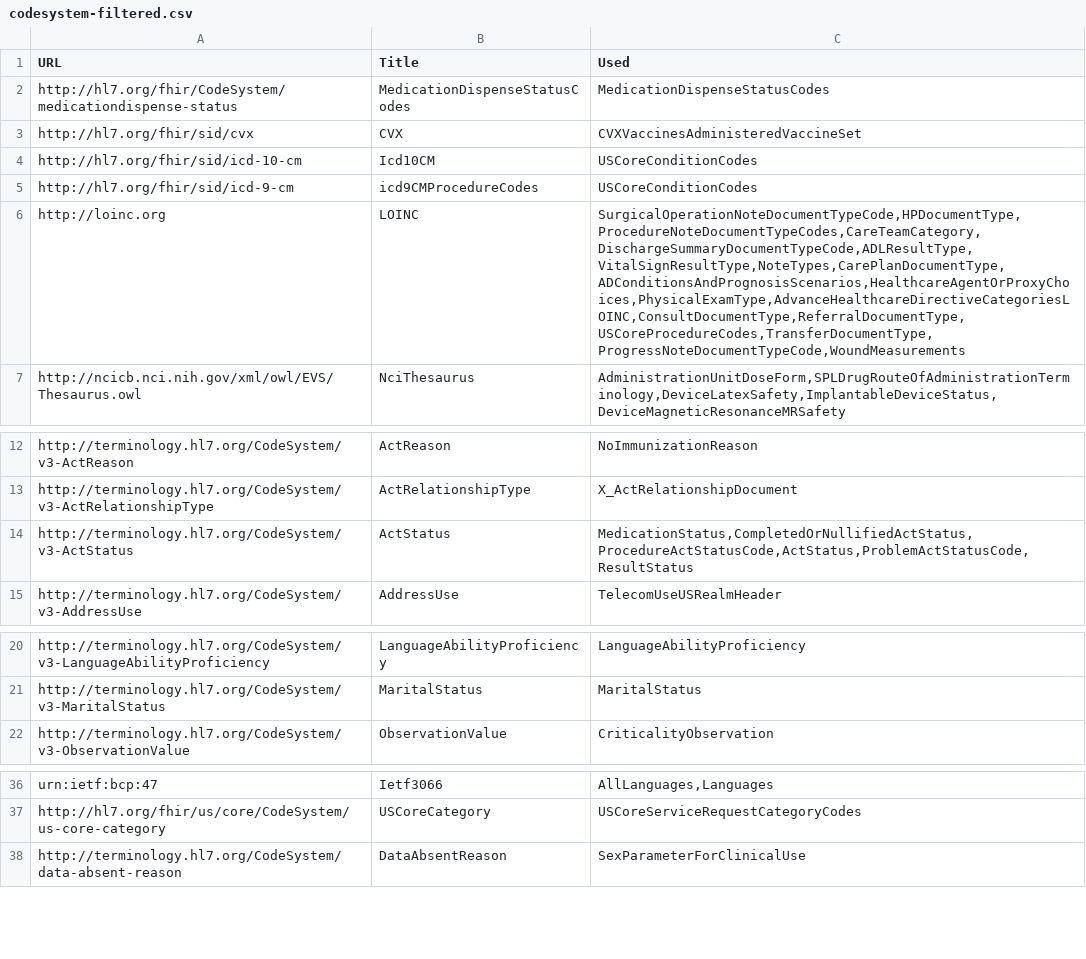
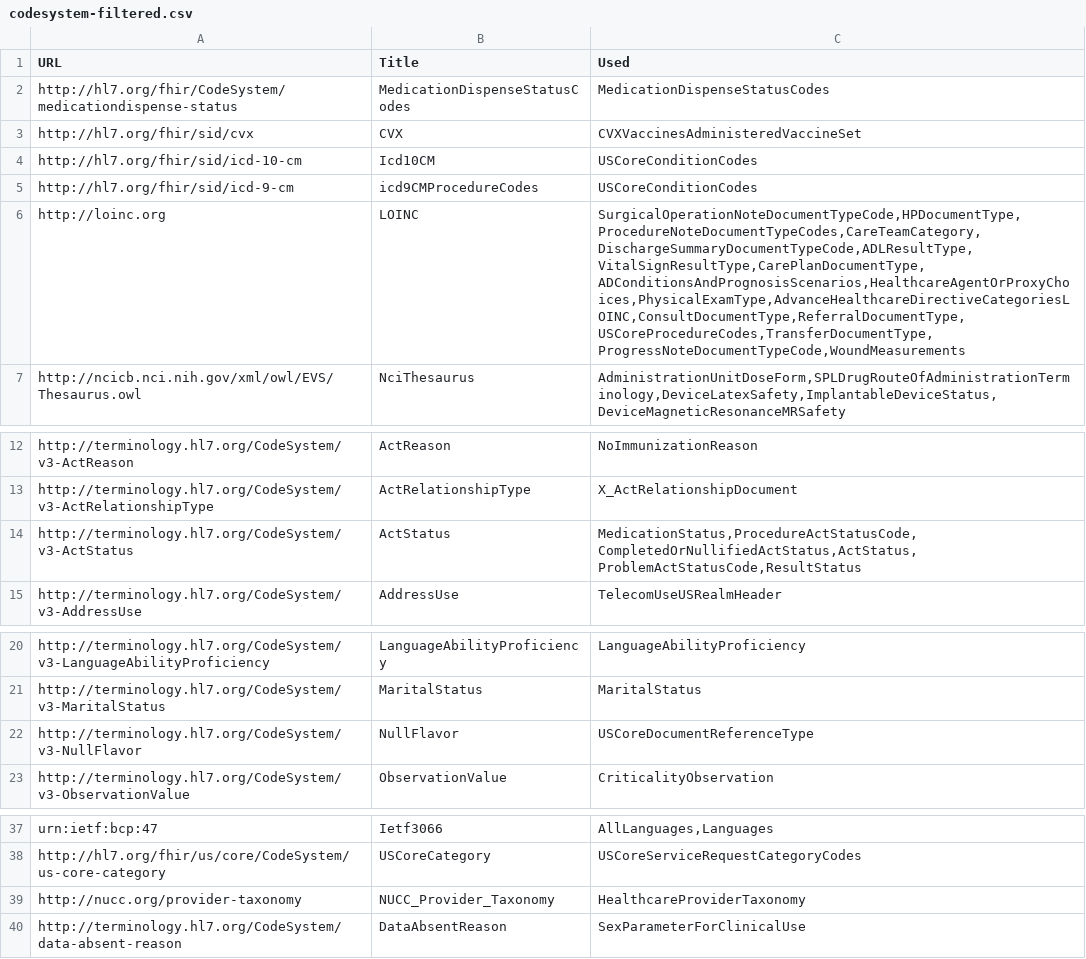
Before and after one commit to HL7/CDA-ccda, a CSV file: input/data/codesystem-filtered.csv, drawn as a sheet; only a part is shown, gaps mark what is left out.

```diff
--- a/input/data/codesystem-filtered.csv
+++ b/input/data/codesystem-filtered.csv
@@ -5,3 +5,3 @@ http://hl7.org/fhir/sid/icd-10-cm,Icd10CM,"USCoreConditionCodes"
 http://hl7.org/fhir/sid/icd-9-cm,icd9CMProcedureCodes,"USCoreConditionCodes"
-http://loinc.org,LOINC,"SurgicalOperationNoteDocumentTypeCode,HPDocumentType,ProcedureNoteDocumentTypeCodes,CareTeamCategory,DischargeSummaryDocumentTypeCode,ADLResultType,VitalSignResultType,NoteTypes,CarePlanDocumentType,ADConditionsAndPrognosisScenarios,HealthcareAgentOrProxyChoices,PhysicalExamType,AdvanceHealthcareDirectiveCategoriesLOINC,ConsultDocumentType,ReferralDocumentType,USCoreProcedureCodes,TransferDocumentType,ProgressNoteDocumentTypeCode,WoundMeasurements"
+http://loinc.org,LOINC,"SurgicalOperationNoteDocumentTypeCode,HPDocumentType,ProcedureNoteDocumentTypeCodes,CareTeamCategory,DischargeSummaryDocumentTypeCode,ADLResultType,VitalSignResultType,CarePlanDocumentType,ADConditionsAndPrognosisScenarios,HealthcareAgentOrProxyChoices,PhysicalExamType,AdvanceHealthcareDirectiveCategoriesLOINC,ConsultDocumentType,ReferralDocumentType,USCoreProcedureCodes,TransferDocumentType,ProgressNoteDocumentTypeCode,WoundMeasurements"
 http://ncicb.nci.nih.gov/xml/owl/EVS/Thesaurus.owl,NciThesaurus,"AdministrationUnitDoseForm,SPLDrugRouteOfAdministrationTerminology,DeviceLatexSafety,ImplantableDeviceStatus,DeviceMagneticResonanceMRSafety"
@@ -13,3 +13,3 @@ http://terminology.hl7.org/CodeSystem/v3-ActReason,ActReason,"NoImmunizationReas
 http://terminology.hl7.org/CodeSystem/v3-ActRelationshipType,ActRelationshipType,"X_ActRelationshipDocument"
-http://terminology.hl7.org/CodeSystem/v3-ActStatus,ActStatus,"MedicationStatus,CompletedOrNullifiedActStatus,ProcedureActStatusCode,ActStatus,ProblemActStatusCode,ResultStatus"
+http://terminology.hl7.org/CodeSystem/v3-ActStatus,ActStatus,"MedicationStatus,ProcedureActStatusCode,CompletedOrNullifiedActStatus,ActStatus,ProblemActStatusCode,ResultStatus"
 http://terminology.hl7.org/CodeSystem/v3-AddressUse,AddressUse,"TelecomUseUSRealmHeader"
@@ -21,2 +21,3 @@ http://terminology.hl7.org/CodeSystem/v3-LanguageAbilityProficiency,LanguageAbil
 http://terminology.hl7.org/CodeSystem/v3-MaritalStatus,MaritalStatus,"MaritalStatus"
+http://terminology.hl7.org/CodeSystem/v3-NullFlavor,NullFlavor,"USCoreDocumentReferenceType"
 http://terminology.hl7.org/CodeSystem/v3-ObservationValue,ObservationValue,"CriticalityObservation"
@@ -37,2 +38,3 @@ urn:ietf:bcp:47,Ietf3066,"AllLanguages,Languages"
 http://hl7.org/fhir/us/core/CodeSystem/us-core-category,USCoreCategory,"USCoreServiceRequestCategoryCodes"
+http://nucc.org/provider-taxonomy,NUCC_Provider_Taxonomy,"HealthcareProviderTaxonomy"
 http://terminology.hl7.org/CodeSystem/data-absent-reason,DataAbsentReason,"SexParameterForClinicalUse"
```
Also changed, not shown: input/data/valueset-filtered.csv, 10 other files.
